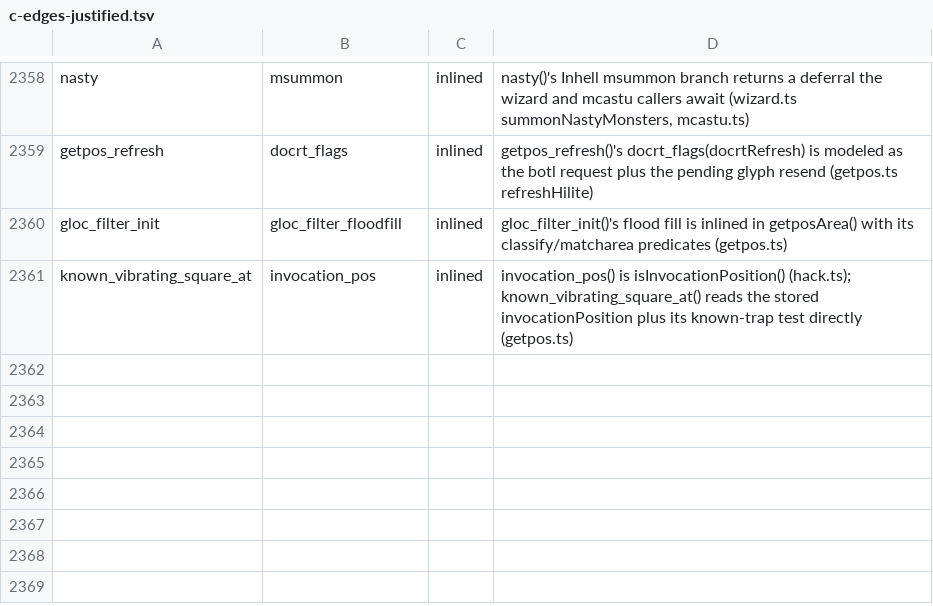
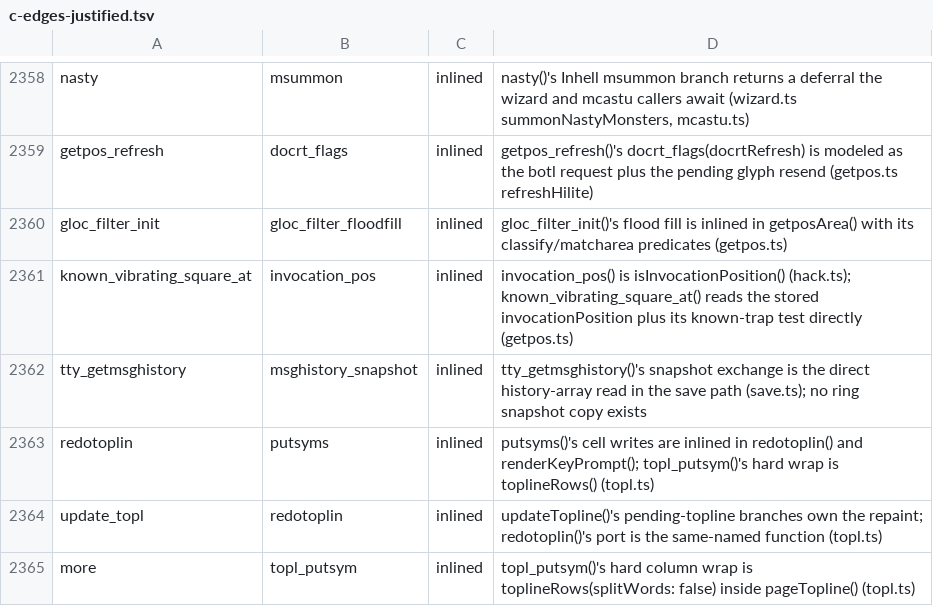
Before and after one commit to daoa0601/teleport-contest, a TSV file: docs/ledger/c-edges-justified.tsv, drawn as a sheet; only a part is shown, gaps mark what is left out.

Commit message:
topl.c: justify the display-layer edges (putsyms/topl_putsym wrap, redotoplin repaint, msghistory snapshot)

```diff
--- a/docs/ledger/c-edges-justified.tsv
+++ b/docs/ledger/c-edges-justified.tsv
@@ -2361 +2361,5 @@ gloc_filter_init	gloc_filter_floodfill	inlined	gloc_filter_init()'s flood fill i
 known_vibrating_square_at	invocation_pos	inlined	invocation_pos() is isInvocationPosition() (hack.ts); known_vibrating_square_at() reads the stored invocationPosition plus its known-trap test directly (getpos.ts)
+tty_getmsghistory	msghistory_snapshot	inlined	tty_getmsghistory()'s snapshot exchange is the direct history-array read in the save path (save.ts); no ring snapshot copy exists
+redotoplin	putsyms	inlined	putsyms()'s cell writes are inlined in redotoplin() and renderKeyPrompt(); topl_putsym()'s hard wrap is toplineRows() (topl.ts)
+update_topl	redotoplin	inlined	updateTopline()'s pending-topline branches own the repaint; redotoplin()'s port is the same-named function (topl.ts)
+more	topl_putsym	inlined	topl_putsym()'s hard column wrap is toplineRows(splitWords: false) inside pageTopline() (topl.ts)
```
